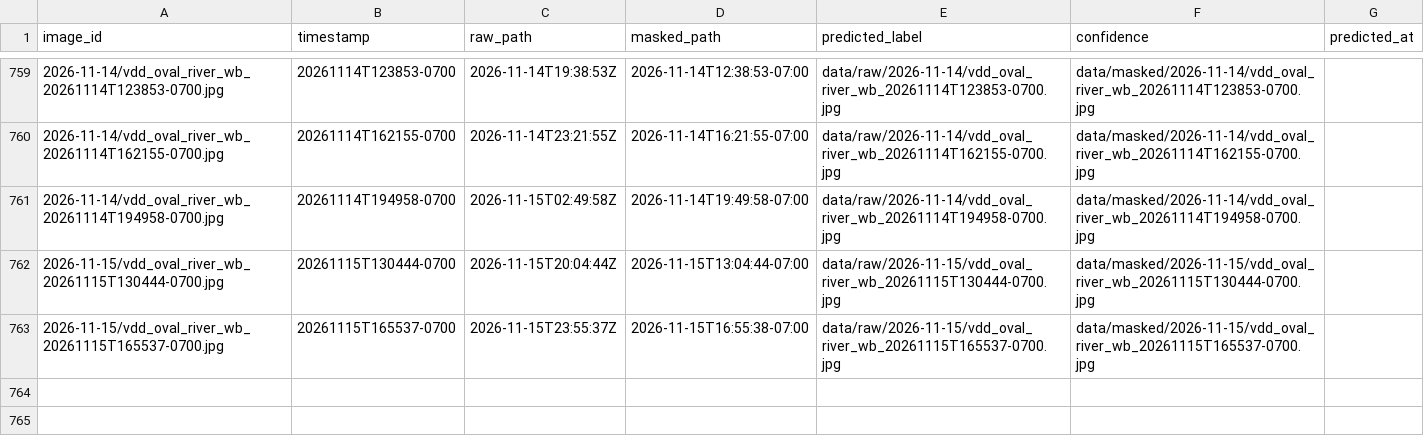
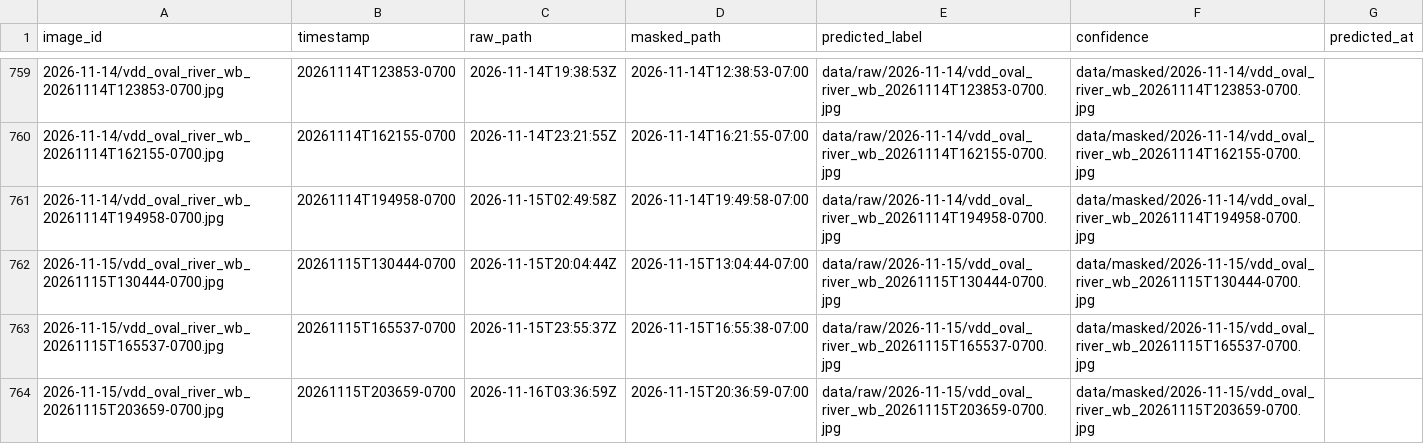
Before and after one commit to booooorb/2334-Oval-and-River-Soccer-Field-Activity-Detector, a CSV file: processed_captures.csv, drawn as a sheet; only a part is shown, gaps mark what is left out; the diff names each change by its address in the sheet, - before the commit and + after, or states it on an @@ line.

```diff
--- a/processed_captures.csv
+++ b/processed_captures.csv
+row 764: 2026-11-15/vdd_oval_river_wb_20261115T203659-0700.jpg | 20261115T203659-0700 | 2026-11-16T03:36:59Z | 2026-11-15T20:36:59-07:00 | data/raw/2026-11-15/vdd_oval_river_wb_20261115T203659-0700.jpg | data/masked/2026-11-15/vdd_oval_river_wb_20261115T203659-0700.jpg
```
Also changed, not shown: 1 other file.
